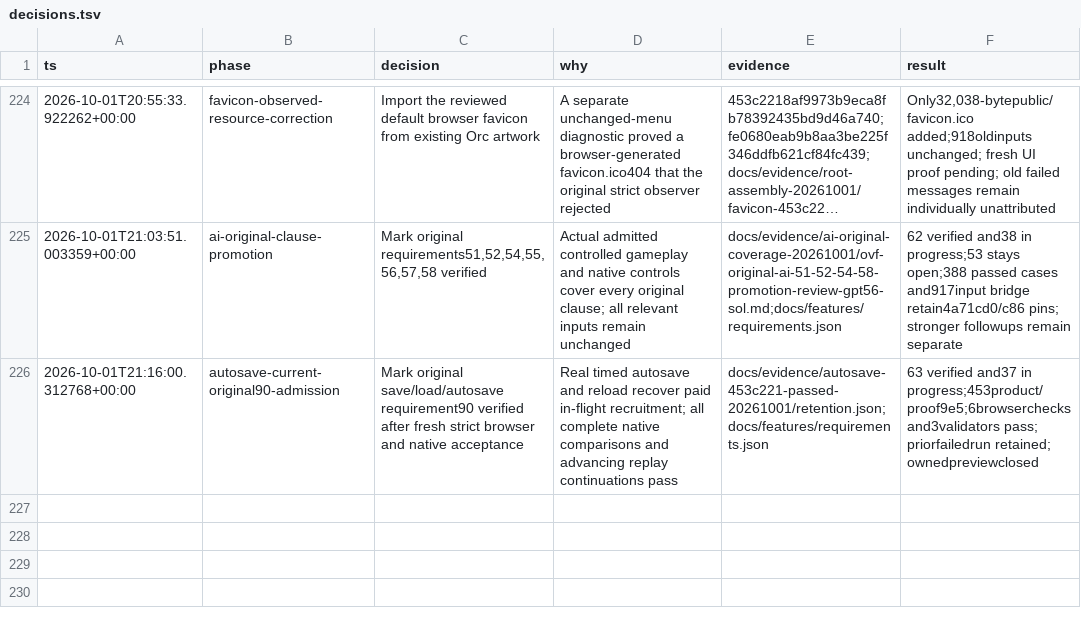
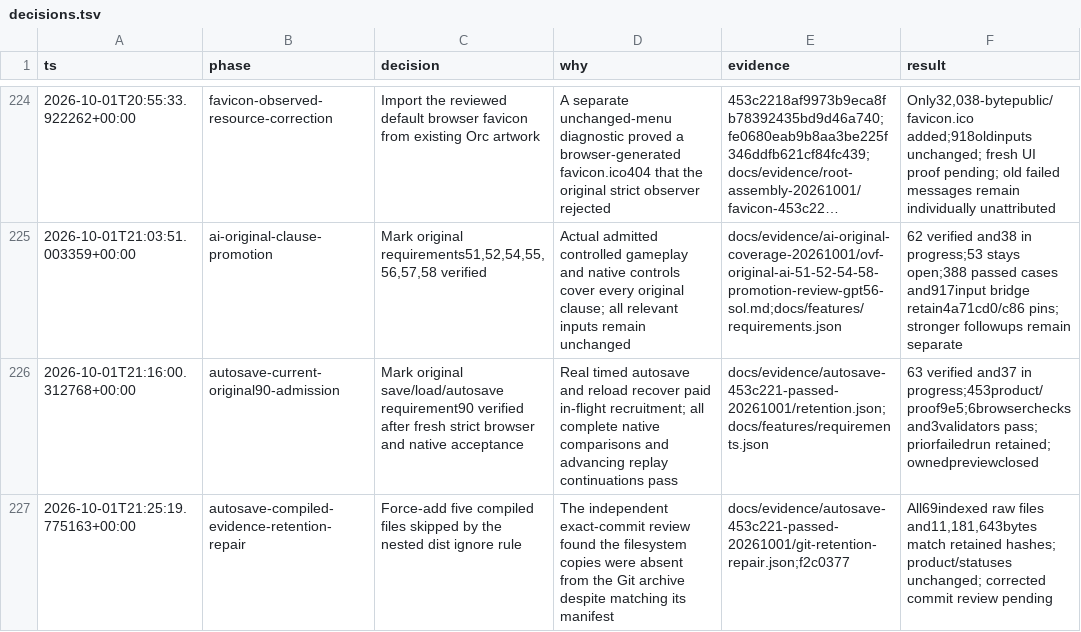
Before and after one commit to callmemorgan/orcs-vs-fairies, a TSV file: docs/features/decisions.tsv, drawn as a sheet; only a part is shown, gaps mark what is left out; long unchanged cells end in ….

```diff
--- a/docs/features/decisions.tsv
+++ b/docs/features/decisions.tsv
@@ -226 +226,2 @@ ts	phase	decision	why	evidence	result
 2026-10-01T21:16:00.312768+00:00	autosave-current-original90-admission	Mark original save/load/autosave requirement90 verified after fresh strict browser and native acceptance	Real timed autosave and reload recover paid in-flight recruitment; all complete native comparisons and advancing replay continuations pass	docs/evidence/autosave-453c221-passed-20261001/retention.json;docs/features/requirements.json	63 verified and37 in progress;453product/proof9e5;6browserchecks and3validators pass; priorfailedrun retained; ownedpreviewclosed
+2026-10-01T21:25:19.775163+00:00	autosave-compiled-evidence-retention-repair	Force-add five compiled files skipped by the nested dist ignore rule	The independent exact-commit review found the filesystem copies were absent from the Git archive despite matching its manifest	docs/evidence/autosave-453c221-passed-20261001/git-retention-repair.json;f2c0377	All69indexed raw files and11,181,643bytes match retained hashes; product/statuses unchanged; corrected commit review pending
```
Also changed, not shown: 9 other files.
